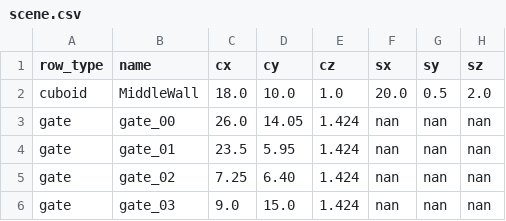
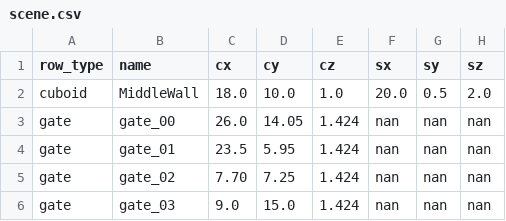
Before and after one commit to Tianchen-Sun/kf_vio_pnp_ros1, a CSV file: config/scene.csv, drawn as a sheet; only a part is shown; the diff names each change by its address in the sheet, - before the commit and + after, or states it on an @@ line.

Commit message:
update kf params and scene

```diff
--- a/config/scene.csv
+++ b/config/scene.csv
-C5 (cx): 7.25
+C5 (cx): 7.70
-D5 (cy): 6.40
+D5 (cy): 7.25
```
Also changed, not shown: 2 other files.
